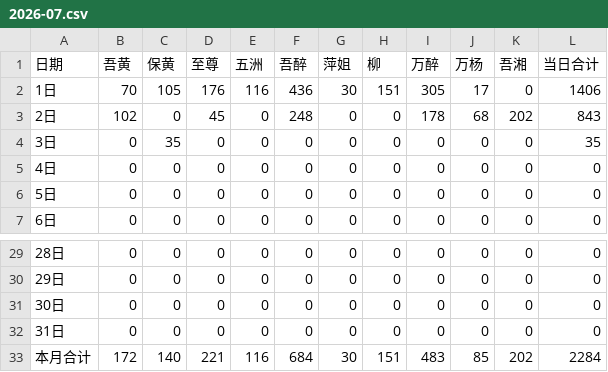
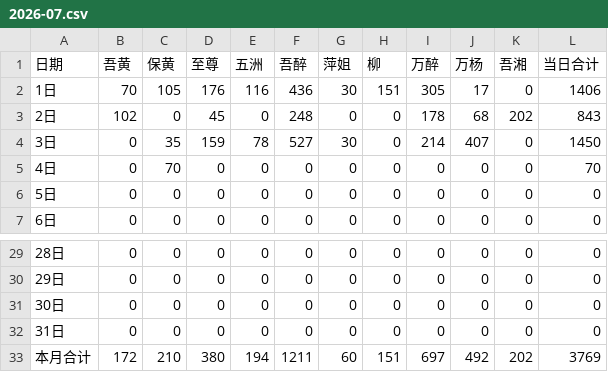
Before and after one commit to nqw1983-coder/-delivery-note-accounting, a CSV file: backups/2026-07.csv, drawn as a sheet; only a part is shown, gaps mark what is left out.

```diff
--- a/backups/2026-07.csv
+++ b/backups/2026-07.csv
@@ -3,4 +3,4 @@
 2日,102,0,45,0,248,0,0,178,68,202,843
-3日,0,35,0,0,0,0,0,0,0,0,35
-4日,0,0,0,0,0,0,0,0,0,0,0
+3日,0,35,159,78,527,30,0,214,407,0,1450
+4日,0,70,0,0,0,0,0,0,0,0,70
 5日,0,0,0,0,0,0,0,0,0,0,0
@@ -32,2 +32,2 @@
 31日,0,0,0,0,0,0,0,0,0,0,0
-本月合计,172,140,221,116,684,30,151,483,85,202,2284
+本月合计,172,210,380,194,1211,60,151,697,492,202,3769
```
Also changed, not shown: 1 other file.
